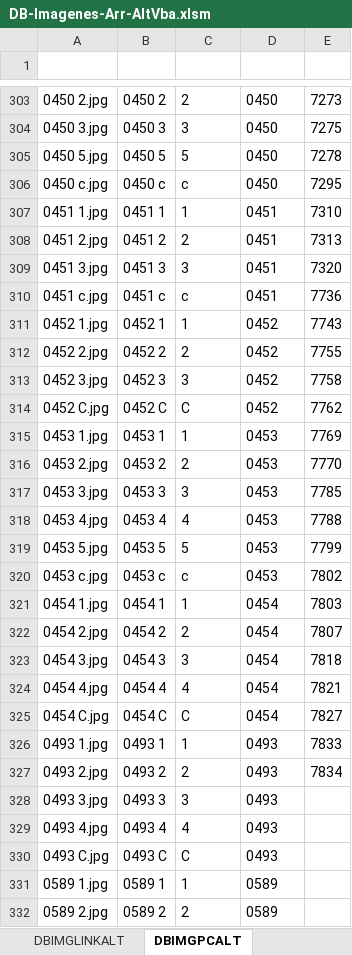
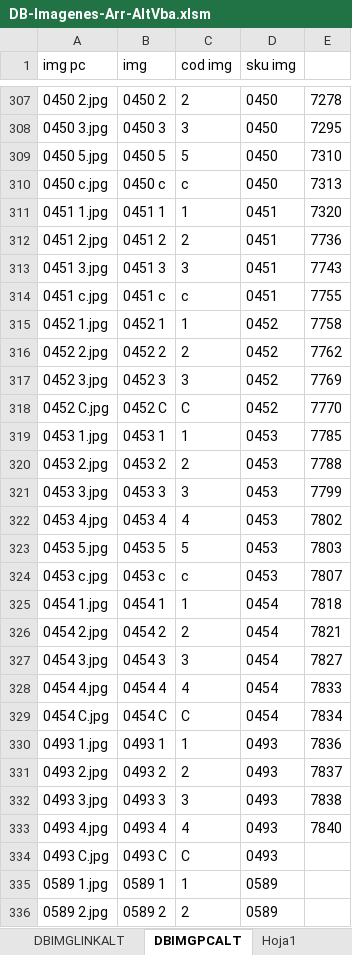
Before and after one commit to gesveen/Lekar-Automotriz, an Excel workbook: DB-Imagenes-Arr-AltVba.xlsm, sheet DBIMGPCALT, drawn as a sheet; only a part is shown, gaps mark what is left out; values as stored, in another font and other column widths than the file's, no borders; addresses are those after the commit; the diff covers the shown part only; the diff names each change by its address in the sheet, - before the commit and + after, or states it on an @@ line.

```diff
--- a/DB-Imagenes-Arr-AltVba.xlsm (sheet DBIMGPCALT)
+++ b/DB-Imagenes-Arr-AltVba.xlsm (sheet DBIMGPCALT)
+sheet tab: Hoja1
-row 1: (empty)
+row 1: img pc | img | cod img | sku img
-E307: 7273
+E307: 7278
-E308: 7275
+E308: 7295
-E309: 7278
+E309: 7310
-E310: 7295
+E310: 7313
-E311: 7310
+E311: 7320
-E312: 7313
+E312: 7736
-E313: 7320
+E313: 7743
-E314: 7736
+E314: 7755
-E315: 7743
+E315: 7758
-E316: 7755
+E316: 7762
-E317: 7758
+E317: 7769
-E318: 7762
+E318: 7770
-E319: 7769
+E319: 7785
-E320: 7770
+E320: 7788
-E321: 7785
+E321: 7799
-E322: 7788
+E322: 7802
-E323: 7799
+E323: 7803
-E324: 7802
+E324: 7807
-E325: 7803
+E325: 7818
-E326: 7807
+E326: 7821
-E327: 7818
+E327: 7827
-E328: 7821
+E328: 7833
-E329: 7827
+E329: 7834
-E330: 7833
+E330: 7836
-E331: 7834
+E331: 7837
-E332: (empty)
+E332: 7838
-E333: (empty)
+E333: 7840
```
Also changed, not shown: 24 added rows and 361 edited cells elsewhere in this sheet, sheet DB, sheet DBALT, sheet DBIMGPC, sheet ARR4, sheet ALT1, sheet DBIMGLINK, 1 more sheet, formulas that keep their value.
